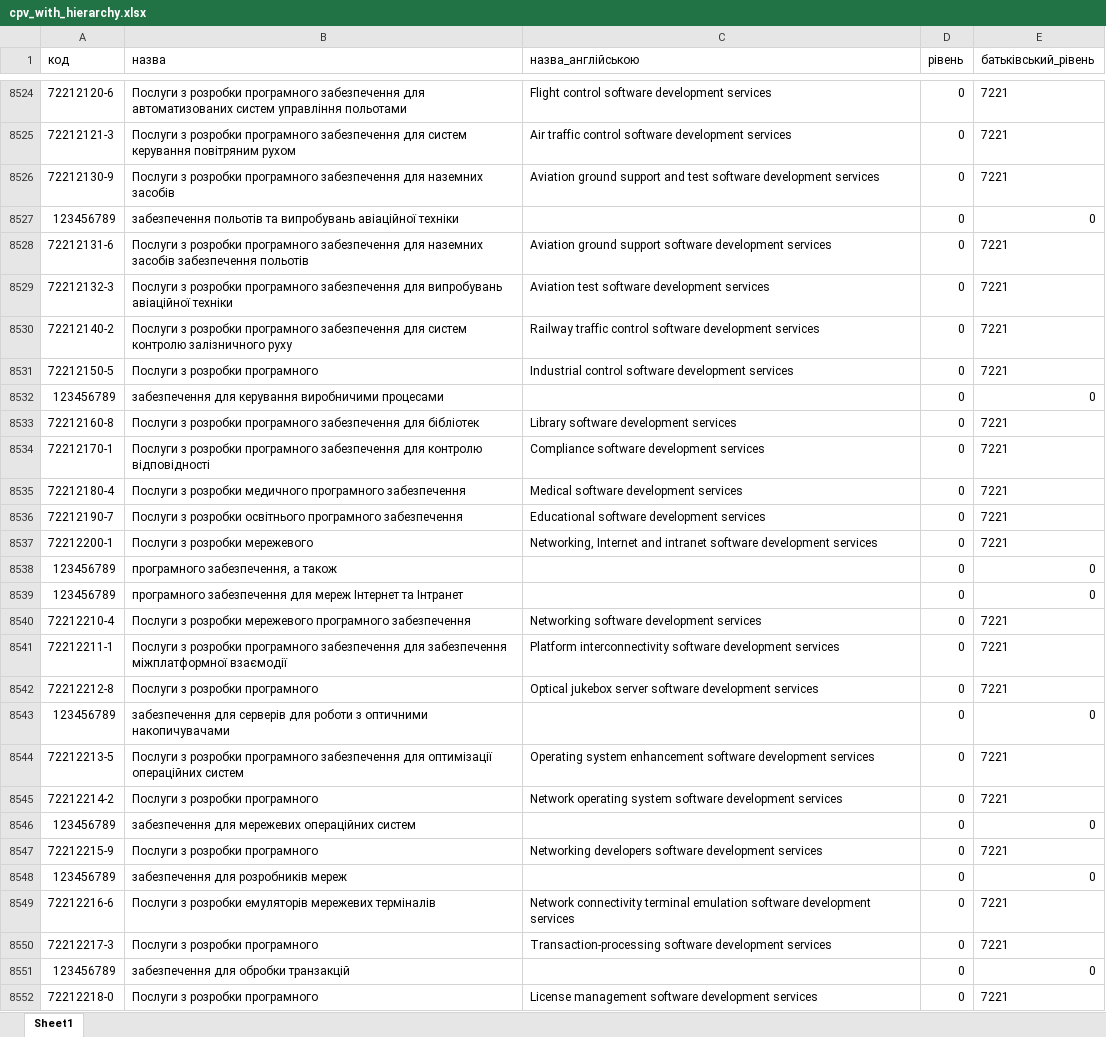
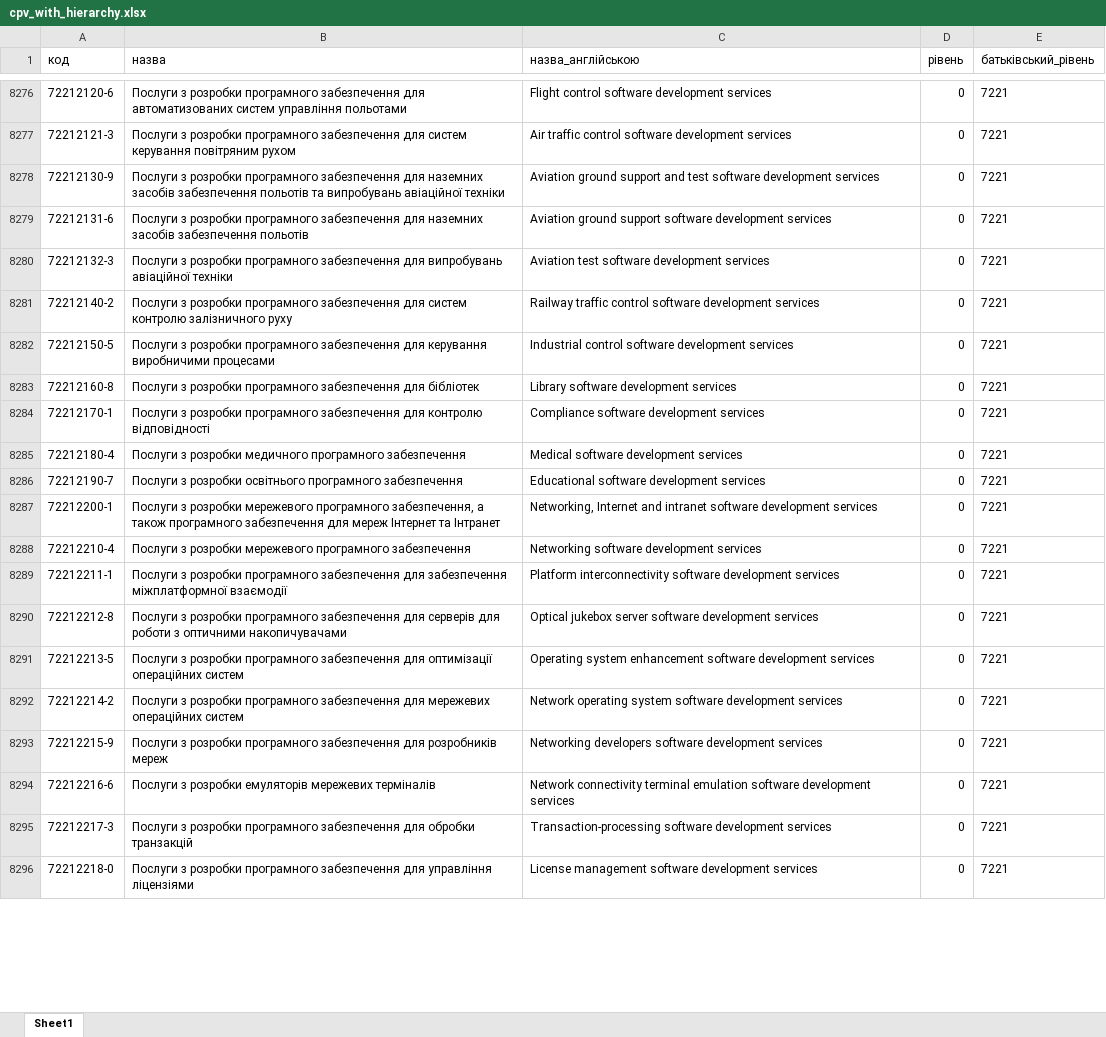
Before and after one commit to hqleop/bo, an Excel workbook: backend/import/cpv_with_hierarchy.xlsx, sheet Sheet1, drawn as a sheet; only a part is shown, gaps mark what is left out; values as stored, in another font and other column widths than the file's, no borders; removed rows and columns are numbered as before the commit, all else as after; the diff covers the shown part only; the diff names each change by its address in the sheet, - before the commit and + after, or states it on an @@ line.

```diff
--- a/backend/import/cpv_with_hierarchy.xlsx (sheet Sheet1)
+++ b/backend/import/cpv_with_hierarchy.xlsx (sheet Sheet1)
-B8278 (назва): …наземних засобів
+B8278 (назва): …наземних засобів забезпечення польотів та випробувань авіаційної техніки
-row 8527: 123456789 | забезпечення польотів та випробувань авіаційної техніки |  | 0 | 0
-B8282 (назва): …розробки програмного
+B8282 (назва): …розробки програмного забезпечення для керування виробничими процесами
-row 8532: 123456789 | забезпечення для керування виробничими процесами |  | 0 | 0
-B8287 (назва): …розробки мережевого
+B8287 (назва): …розробки мережевого програмного забезпечення, а також програмного забезпечення для мереж Інтернет та Інтранет
-row 8538: 123456789 | програмного забезпечення, а також |  | 0 | 0
-row 8539: 123456789 | програмного забезпечення для мереж Інтернет та Інтранет |  | 0 | 0
-B8290 (назва): …розробки програмного
+B8290 (назва): …розробки програмного забезпечення для серверів для роботи з оптичними накопичувачами
-row 8543: 123456789 | забезпечення для серверів для роботи з оптичними накопичувачами |  | 0 | 0
-B8292 (назва): …розробки програмного
+B8292 (назва): …розробки програмного забезпечення для мережевих операційних систем
-row 8546: 123456789 | забезпечення для мережевих операційних систем |  | 0 | 0
-B8293 (назва): …розробки програмного
+B8293 (назва): …розробки програмного забезпечення для розробників мереж
-row 8548: 123456789 | забезпечення для розробників мереж |  | 0 | 0
-B8295 (назва): …розробки програмного
+B8295 (назва): …розробки програмного забезпечення для обробки транзакцій
-row 8551: 123456789 | забезпечення для обробки транзакцій |  | 0 | 0
-B8296 (назва): …розробки програмного
+B8296 (назва): …розробки програмного забезпечення для управління ліцензіями
```
Also changed, not shown: 385 removed rows and 379 edited cells elsewhere in this sheet, 31 other files.
